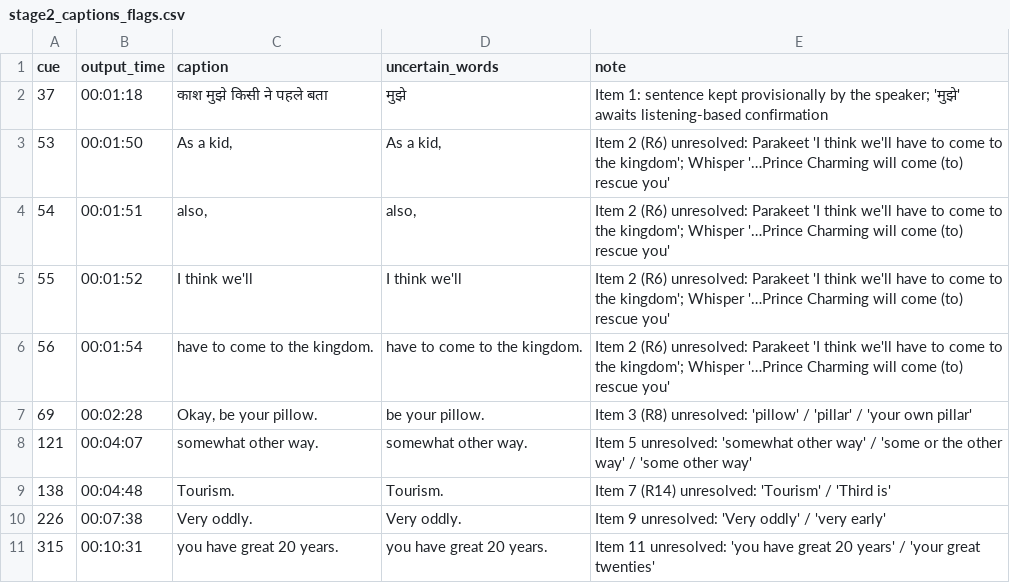
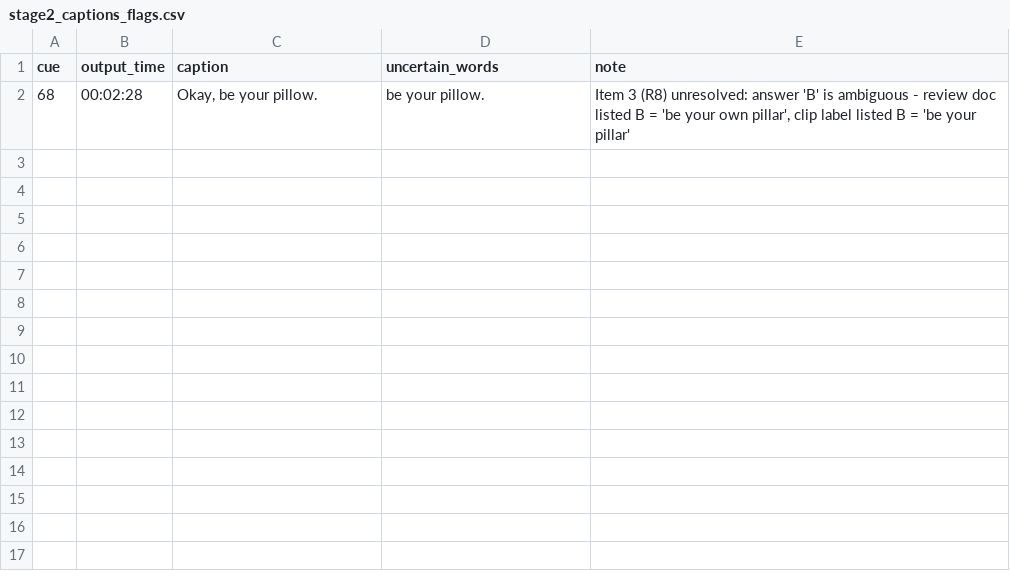
Before and after one commit to pranalidesai97-ai/YOUTUBE-PRANALI, a CSV file: docs/stage2_captions_flags.csv, drawn as a sheet.

```diff
--- a/docs/stage2_captions_flags.csv
+++ b/docs/stage2_captions_flags.csv
@@ -1,11 +1,2 @@
 cue,output_time,caption,uncertain_words,note
-37,00:01:18,काश मुझे किसी ने पहले बता,मुझे,Item 1: sentence kept provisionally by the speaker; 'मुझे' awaits listening-based confirmation
-53,00:01:50,"As a kid,","As a kid,",Item 2 (R6) unresolved: Parakeet 'I think we'll have to come to the kingdom'; Whisper '…Prince Charming will come (to) rescue you'
-54,00:01:51,"also,","also,",Item 2 (R6) unresolved: Parakeet 'I think we'll have to come to the kingdom'; Whisper '…Prince Charming will come (to) rescue you'
-55,00:01:52,I think we'll,I think we'll,Item 2 (R6) unresolved: Parakeet 'I think we'll have to come to the kingdom'; Whisper '…Prince Charming will come (to) rescue you'
-56,00:01:54,have to come to the kingdom.,have to come to the kingdom.,Item 2 (R6) unresolved: Parakeet 'I think we'll have to come to the kingdom'; Whisper '…Prince Charming will come (to) rescue you'
-69,00:02:28,"Okay, be your pillow.",be your pillow.,Item 3 (R8) unresolved: 'pillow' / 'pillar' / 'your own pillar'
-121,00:04:07,somewhat other way.,somewhat other way.,Item 5 unresolved: 'somewhat other way' / 'some or the other way' / 'some other way'
-138,00:04:48,Tourism.,Tourism.,Item 7 (R14) unresolved: 'Tourism' / 'Third is'
-226,00:07:38,Very oddly.,Very oddly.,Item 9 unresolved: 'Very oddly' / 'very early'
-315,00:10:31,you have great 20 years.,you have great 20 years.,Item 11 unresolved: 'you have great 20 years' / 'your great twenties'
+68,00:02:28,"Okay, be your pillow.",be your pillow.,"Item 3 (R8) unresolved: answer 'B' is ambiguous - review doc listed B = 'be your own pillar', clip label listed B = 'be your pillar'"
```
Also changed, not shown: 4 other files.
